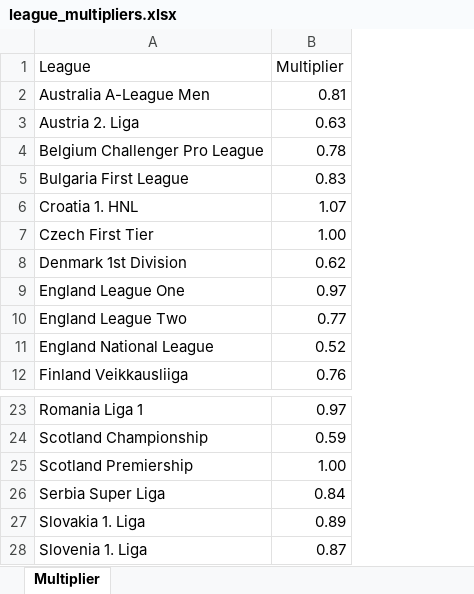
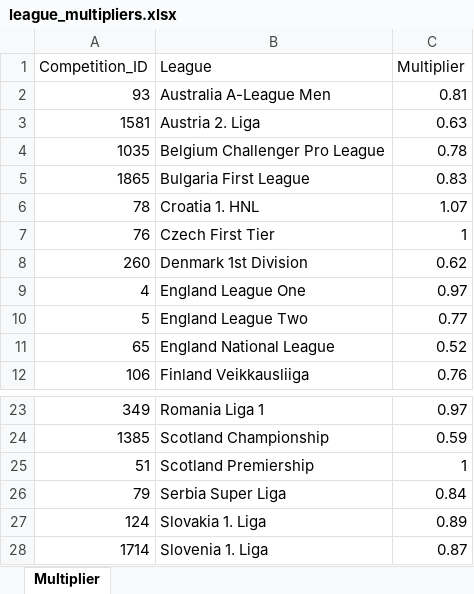
Before and after one commit to irvinganalysis27/Livingston-FC-Recruitment-App, an Excel workbook: league_multipliers.xlsx, sheet Multiplier, drawn as a sheet; only a part is shown, gaps mark what is left out; values as stored, in another font and other column widths than the file's, no borders; charts and pictures not drawn; addresses are those after the commit; the diff names each change by its address in the sheet, - before the commit and + after, or states it on an @@ line.

Commit message:
Add files via upload

```diff
--- a/league_multipliers.xlsx (sheet Multiplier)
+++ b/league_multipliers.xlsx (sheet Multiplier)
+column A (Competition_ID), rows 2-12: 93 | 1581 | 1035 | 1865 | 78 | 76 | 260 | 4 | 5 | 65 | 106; rows 23-28: 349 | 1385 | 51 | 79 | 124 | 1714
-C7 (Multiplier): 1.00
+C7 (Multiplier): 1
-C25 (Multiplier): 1.00
+C25 (Multiplier): 1
```
